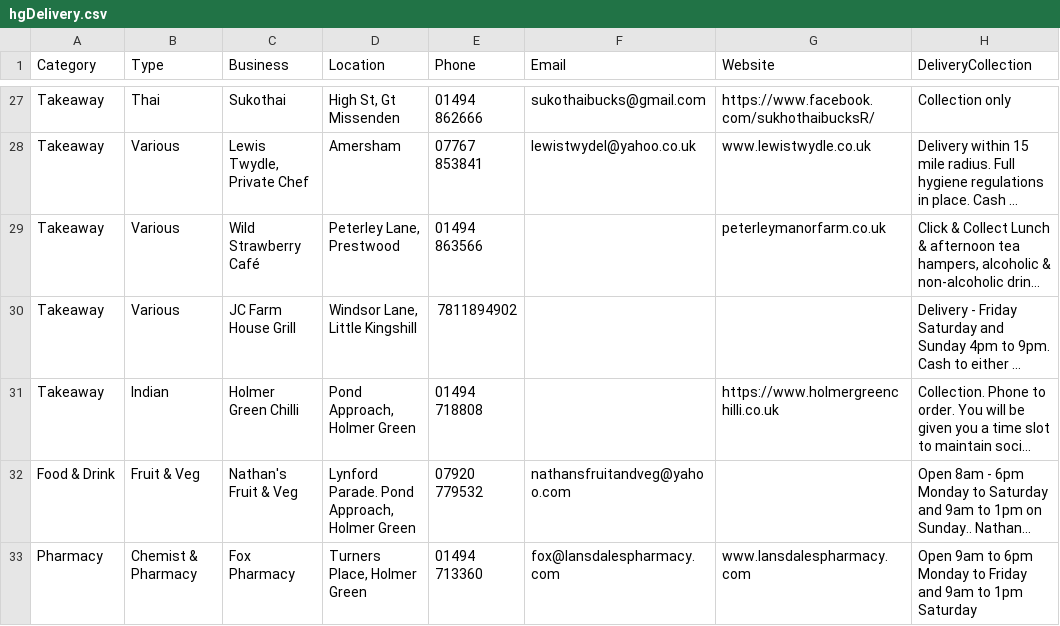
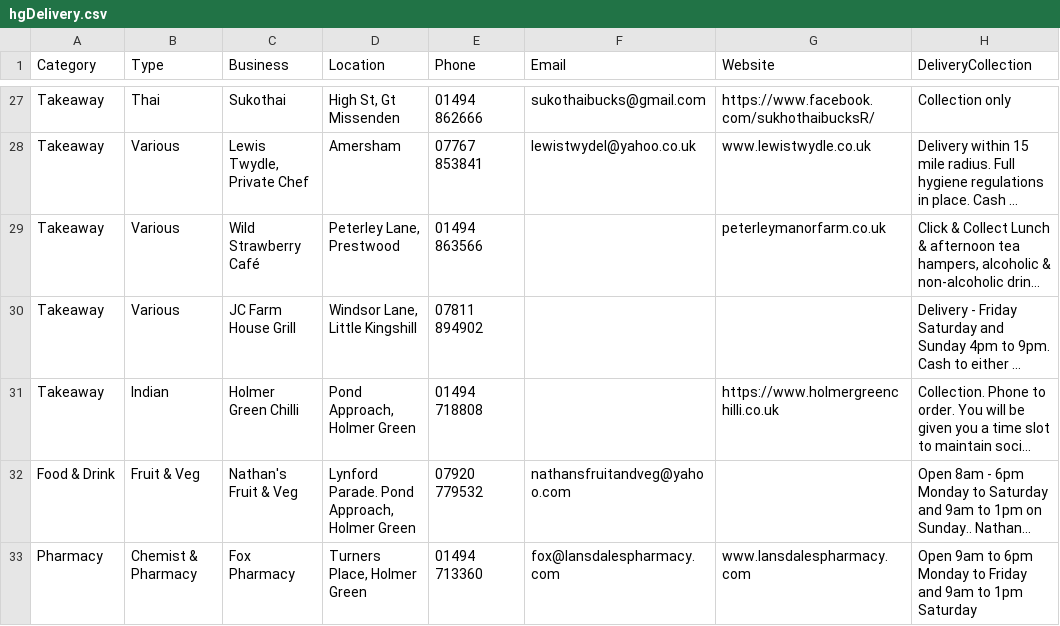
Before and after one commit to rcoundon/holmer-green-scavenger-hunt, a CSV file: data/hgDelivery.csv, drawn as a sheet; only a part is shown, gaps mark what is left out; long unchanged cells end in …; the diff covers the shown part only; the diff names each change by its address in the sheet, - before the commit and + after, or states it on an @@ line.

Commit message:
Add hg data

```diff
--- a/data/hgDelivery.csv
+++ b/data/hgDelivery.csv
-E30 (Phone): 7811894902
+E30 (Phone): 07811 894902
```
Also changed, not shown: 2 added rows and 3 edited cells elsewhere in this file.
